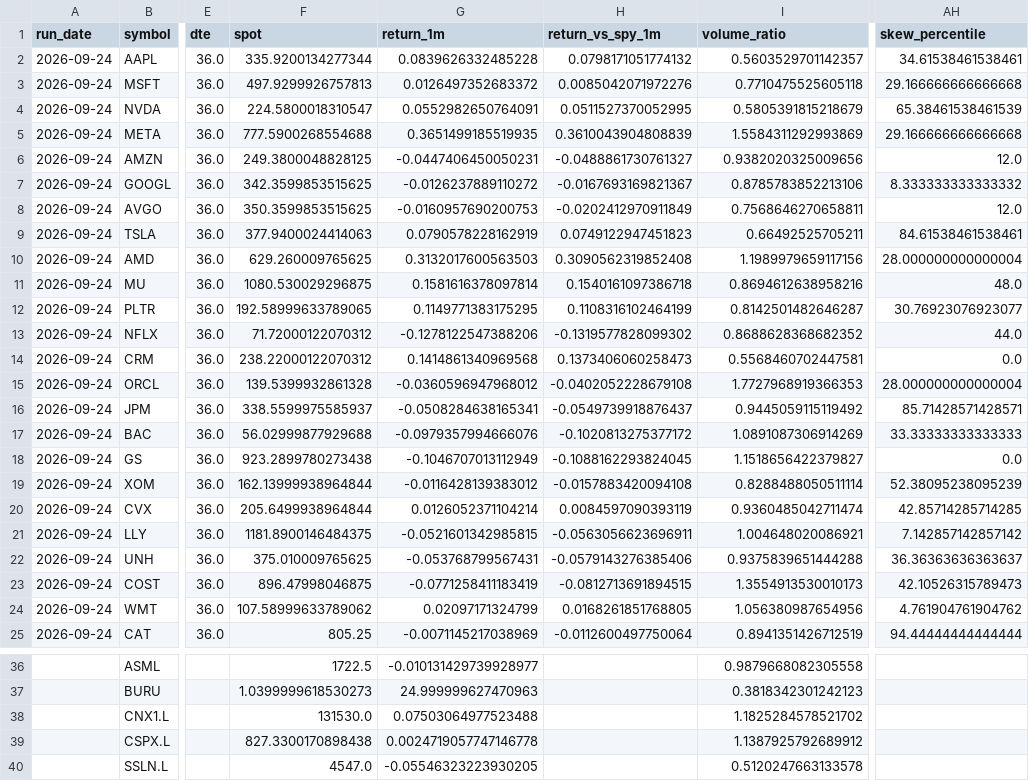
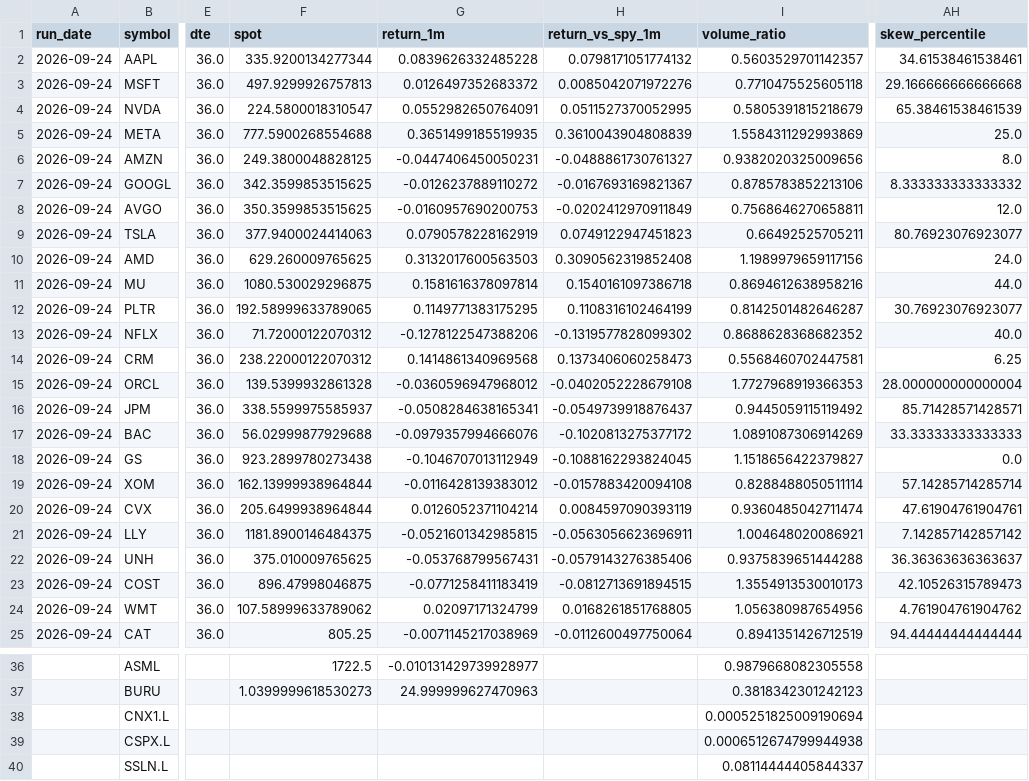
Before and after one commit to rk93/stocks-ai-analyzer, a CSV file: data/signals_latest.csv, drawn as a sheet; only a part is shown, gaps mark what is left out; the diff covers the shown part only; the diff names each change by its address in the sheet, - before the commit and + after, or states it on an @@ line.

```diff
--- a/data/signals_latest.csv
+++ b/data/signals_latest.csv
-AH5 (skew_percentile): 29.166666666666668
+AH5 (skew_percentile): 25.0
-AH6 (skew_percentile): 12.0
+AH6 (skew_percentile): 8.0
-AH9 (skew_percentile): 84.61538461538461
+AH9 (skew_percentile): 80.76923076923077
-AH10 (skew_percentile): 28.000000000000004
+AH10 (skew_percentile): 24.0
-AH11 (skew_percentile): 48.0
+AH11 (skew_percentile): 44.0
-AH13 (skew_percentile): 44.0
+AH13 (skew_percentile): 40.0
-AH14 (skew_percentile): 0.0
+AH14 (skew_percentile): 6.25
-AH19 (skew_percentile): 52.38095238095239
+AH19 (skew_percentile): 57.14285714285714
-AH20 (skew_percentile): 42.85714285714285
+AH20 (skew_percentile): 47.61904761904761
-F38 (spot): 131530.0
+F38 (spot): (empty)
-G38 (return_1m): 0.07503064977523488
+G38 (return_1m): (empty)
-I38 (volume_ratio): 1.1825284578521702
+I38 (volume_ratio): 0.0005251825009190694
-F39 (spot): 827.3300170898438
+F39 (spot): (empty)
-G39 (return_1m): 0.0024719057747146778
+G39 (return_1m): (empty)
-I39 (volume_ratio): 1.1387925792689912
+I39 (volume_ratio): 0.0006512674799944938
-F40 (spot): 4547.0
+F40 (spot): (empty)
-G40 (return_1m): -0.05546323223930205
+G40 (return_1m): (empty)
-I40 (volume_ratio): 0.5120247663133578
+I40 (volume_ratio): 0.08114444405844337
```
Also changed, not shown: 3 edited cells elsewhere in this file, data/day_opportunities_latest.csv, data/paper_equity.csv, 11 other files.
